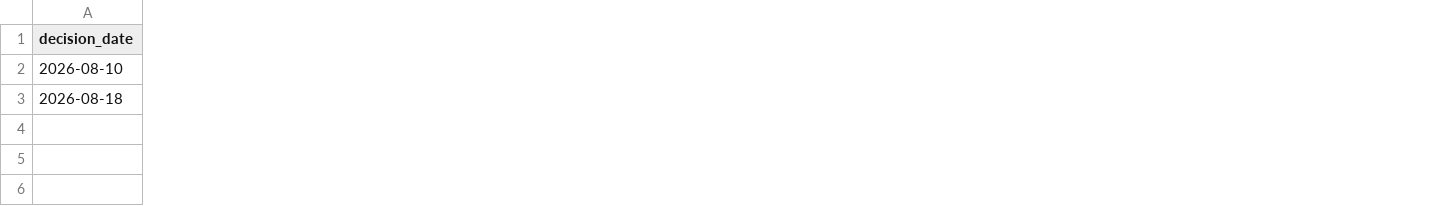
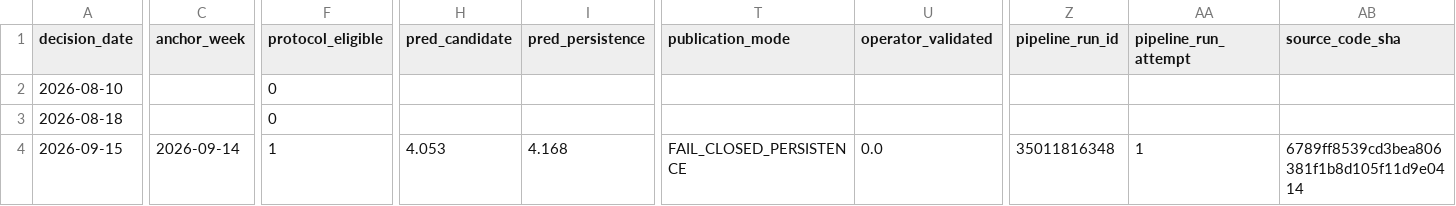
Before and after one commit to salemmorelli1/Weekly-U.S.-Gas-Prices, a CSV file: artifacts_part3/prediction_log.csv, drawn as a sheet; only a part is shown, gaps mark what is left out; rows hold the shown columns only; the diff names each change by its address in the sheet, - before the commit and + after, or states it on an @@ line.

```diff
--- a/artifacts_part3/prediction_log.csv
+++ b/artifacts_part3/prediction_log.csv
+column C (anchor_week), empty
+column F (protocol_eligible), rows 2-3: 0 | 0
+column H (pred_candidate), empty
+column I (pred_persistence), empty
+column T (publication_mode), empty
+column U (operator_validated), empty
+column Z (pipeline_run_id), empty
+column AA (pipeline_run_attempt), empty
+column AB (source_code_sha), empty
+row 4: 2026-09-15 | 2026-09-14 | 1 | 4.053 | 4.168 | FAIL_CLOSED_PERSISTENCE | 0.0 | 35011816348 | 1 | 6789ff8539cd3bea806381f1b8d105f11d9e0414
```
Also changed, not shown: data/prediction_log.csv, 21 other files.
